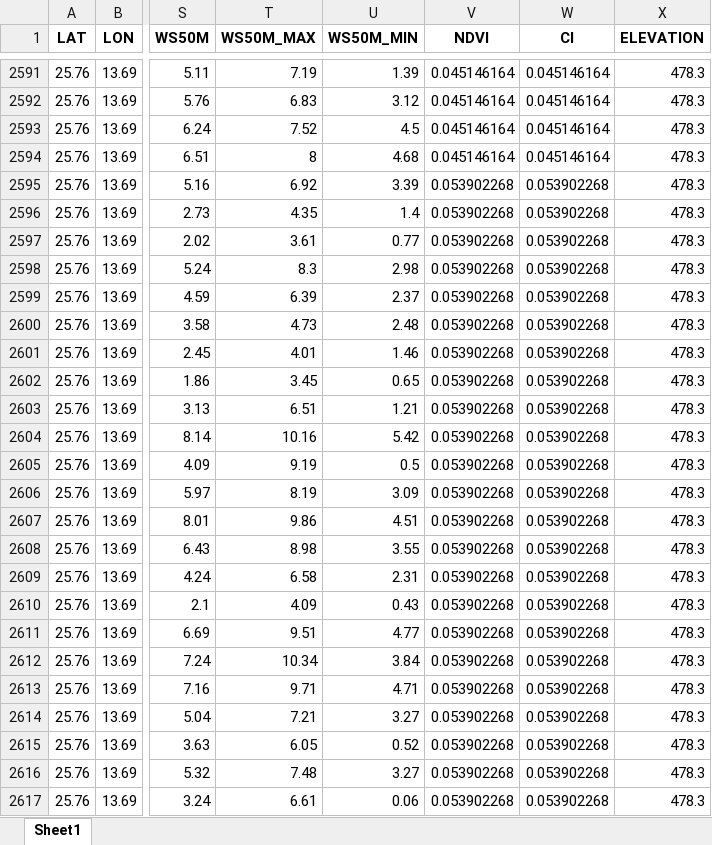
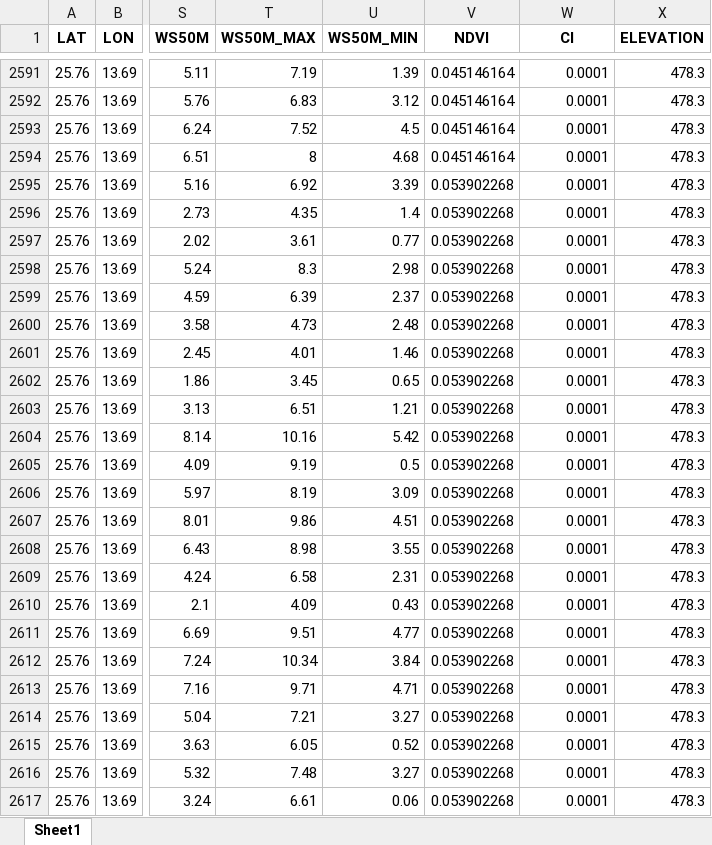
Before and after one commit to vishals25/hornbill-suitability-analysis-using-autoencoders, an Excel workbook: data/test2.xlsx, sheet Sheet1, drawn as a sheet; only a part is shown, gaps mark what is left out; values as stored, in another font and other column widths than the file's, no borders; the diff covers the shown part only; the diff names each change by its address in the sheet, - before the commit and + after, or states it on an @@ line.

```diff
--- a/data/test2.xlsx (sheet Sheet1)
+++ b/data/test2.xlsx (sheet Sheet1)
-W2591:W2594 (CI): 0.045146164
+W2591:W2594 (CI): 0.0001
-W2595:W2617 (CI): 0.053902268
+W2595:W2617 (CI): 0.0001
```
Also changed, not shown: 339 edited cells elsewhere in this sheet, combined_hornbill_results.xlsx, data/ground_data.xlsx, 13 other files.
